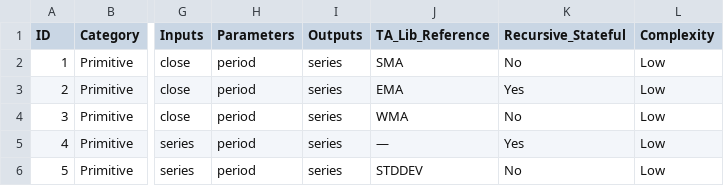
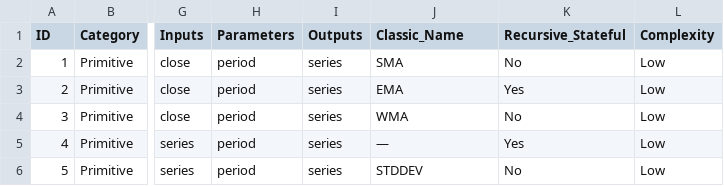
Before and after one commit to marketcalls/openalgo-python-library, a CSV file: RUST_MIGRATION_TRACKER.csv, drawn as a sheet; only a part is shown, gaps mark what is left out; the diff names each change by its address in the sheet, - before the commit and + after, or states it on an @@ line.

```diff
--- a/RUST_MIGRATION_TRACKER.csv
+++ b/RUST_MIGRATION_TRACKER.csv
-J1: TA_Lib_Reference
+J1: Classic_Name
```
Also changed, not shown: rust/oa_bt/src/market/calendar/intraday_defaults.csv, rust/oa_bt/src/market/slippage_defaults.csv, 27 other files.
